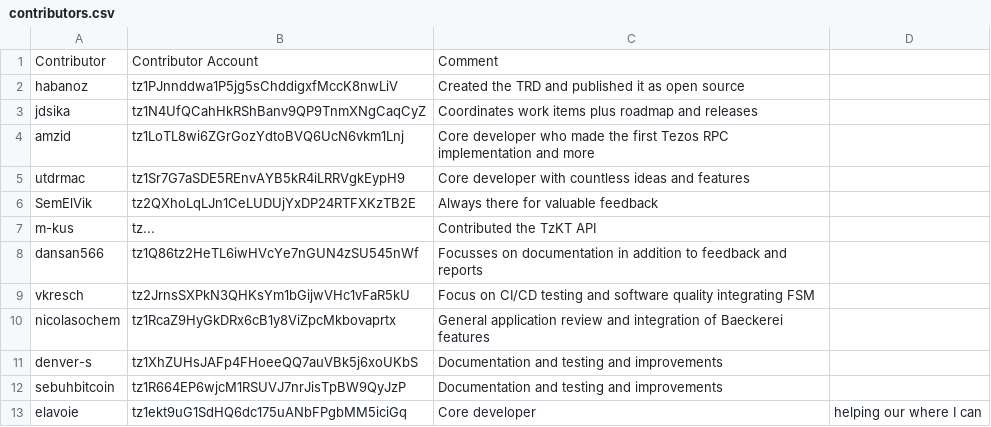
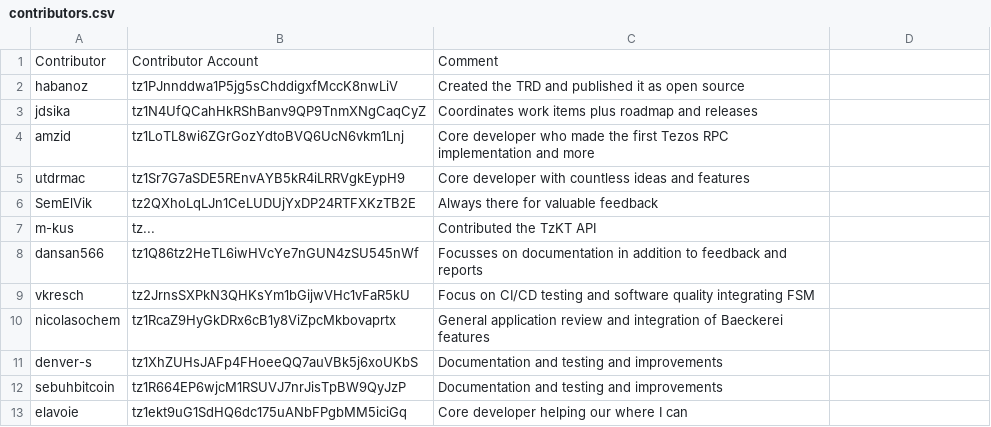
Before and after one commit to tezos-reward-distributor-organization/tezos-reward-distributor, a CSV file: contributors.csv, drawn as a sheet.

Commit message:
Update contributors.csv
Removed comma in the description, duh.

```diff
--- a/contributors.csv
+++ b/contributors.csv
@@ -12,2 +12,2 @@ denver-s, tz1XhZUHsJAFp4FHoeeQQ7auVBk5j6xoUKbS, Documentation and testing and im
 sebuhbitcoin, tz1R664EP6wjcM1RSUVJ7nrJisTpBW9QyJzP, Documentation and testing and improvements
-elavoie, tz1ekt9uG1SdHQ6dc175uANbFPgbMM5iciGq, Core developer, helping our where I can
+elavoie, tz1ekt9uG1SdHQ6dc175uANbFPgbMM5iciGq, Core developer helping our where I can
```
